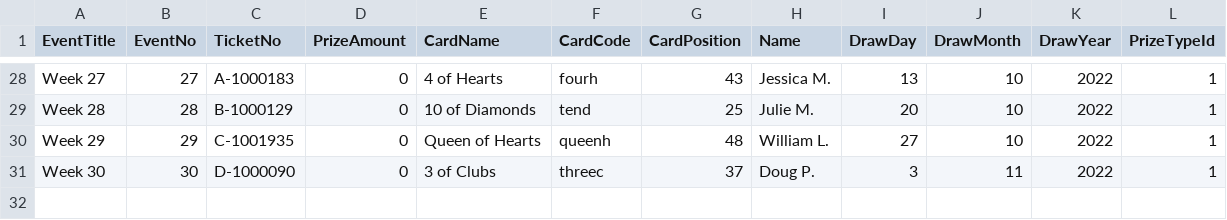
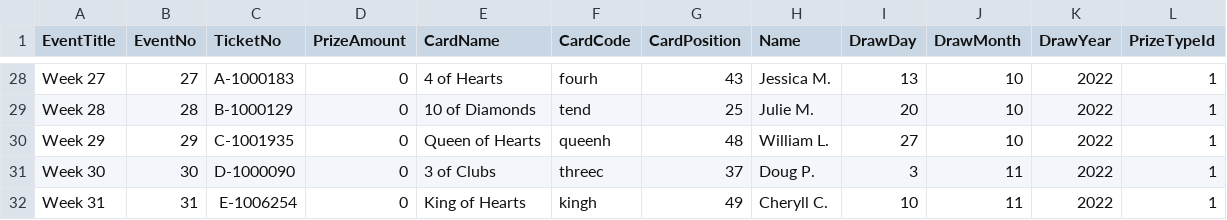
Before and after one commit to LuxYogasegaran/winners-list, a CSV file: redsoxcta.5050central.com$winners.csv, drawn as a sheet; only a part is shown, gaps mark what is left out.

Commit message:
Updated red sox cta winners csv

```diff
--- a/redsoxcta.5050central.com$winners.csv
+++ b/redsoxcta.5050central.com$winners.csv
@@ -31 +31,2 @@ Week 29,29,C-1001935,0,Queen of Hearts,queenh,48,"William L.",27,10,2022,1
 Week 30,30,D-1000090,0,3 of Clubs,threec,37,"Doug P.",3,11,2022,1
+Week 31,31,E-1006254,0,King of Hearts,kingh,49,"Cheryll C.",10,11,2022,1
```
